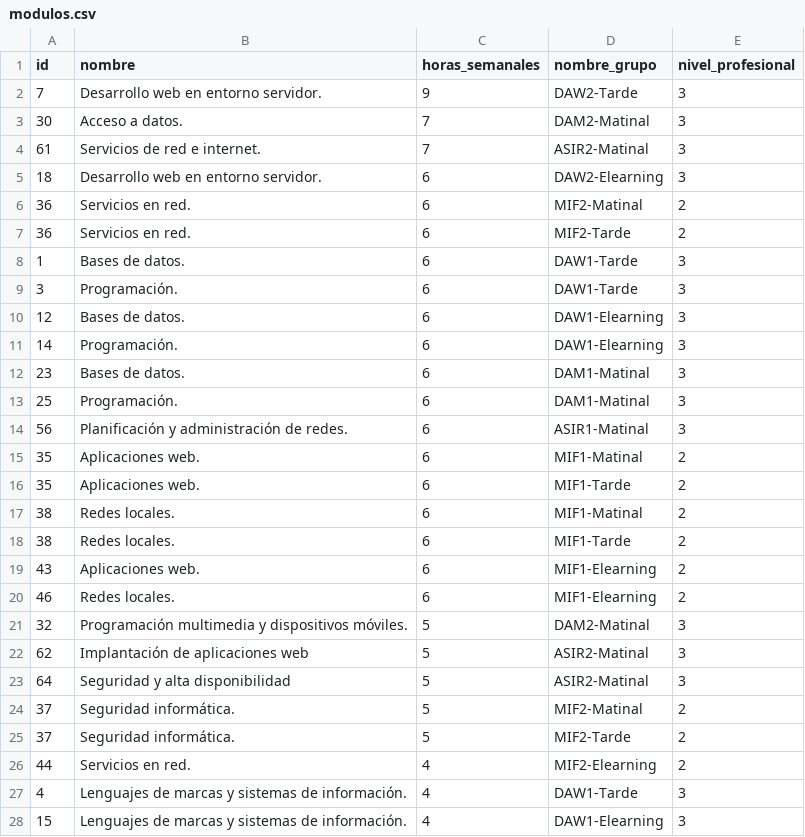
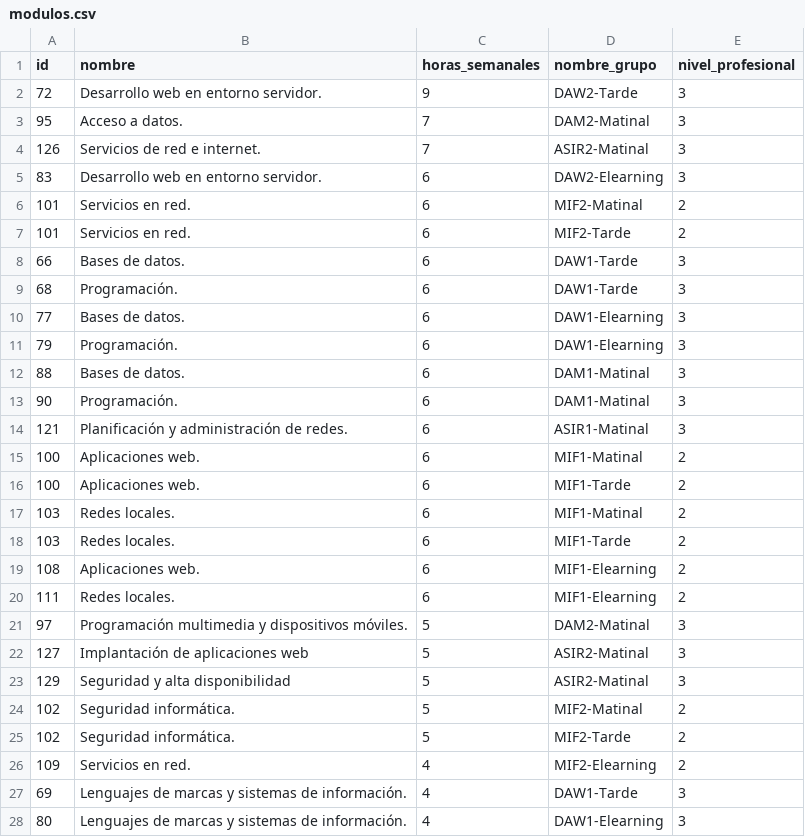
Before and after one commit to OscarMaestre/sqley, a CSV file: modulos.csv, drawn as a sheet; only a part is shown; the diff covers the shown part only.

```diff
--- a/modulos.csv
+++ b/modulos.csv
@@ -1,28 +1,28 @@
 id,nombre,horas_semanales,nombre_grupo,nivel_profesional
-7,"Desarrollo web en entorno servidor.",9,DAW2-Tarde,3
-30,"Acceso a datos.",7,DAM2-Matinal,3
-61,"Servicios de red e internet.",7,ASIR2-Matinal,3
-18,"Desarrollo web en entorno servidor.",6,DAW2-Elearning,3
-36,"Servicios en red.",6,MIF2-Matinal,2
-36,"Servicios en red.",6,MIF2-Tarde,2
-1,"Bases de datos.",6,DAW1-Tarde,3
-3,"Programación.",6,DAW1-Tarde,3
-12,"Bases de datos.",6,DAW1-Elearning,3
-14,"Programación.",6,DAW1-Elearning,3
-23,"Bases de datos.",6,DAM1-Matinal,3
-25,"Programación.",6,DAM1-Matinal,3
-56,"Planificación y administración de redes.",6,ASIR1-Matinal,3
-35,"Aplicaciones web.",6,MIF1-Matinal,2
-35,"Aplicaciones web.",6,MIF1-Tarde,2
-38,"Redes locales.",6,MIF1-Matinal,2
-38,"Redes locales.",6,MIF1-Tarde,2
-43,"Aplicaciones web.",6,MIF1-Elearning,2
-46,"Redes locales.",6,MIF1-Elearning,2
-32,"Programación multimedia y dispositivos móviles.",5,DAM2-Matinal,3
-62,"Implantación de aplicaciones web",5,ASIR2-Matinal,3
-64,"Seguridad y alta disponibilidad",5,ASIR2-Matinal,3
-37,"Seguridad informática.",5,MIF2-Matinal,2
-37,"Seguridad informática.",5,MIF2-Tarde,2
-44,"Servicios en red.",4,MIF2-Elearning,2
-4,"Lenguajes de marcas y sistemas de información.",4,DAW1-Tarde,3
-15,"Lenguajes de marcas y sistemas de información.",4,DAW1-Elearning,3
+72,"Desarrollo web en entorno servidor.",9,DAW2-Tarde,3
+95,"Acceso a datos.",7,DAM2-Matinal,3
+126,"Servicios de red e internet.",7,ASIR2-Matinal,3
+83,"Desarrollo web en entorno servidor.",6,DAW2-Elearning,3
+101,"Servicios en red.",6,MIF2-Matinal,2
+101,"Servicios en red.",6,MIF2-Tarde,2
+66,"Bases de datos.",6,DAW1-Tarde,3
+68,"Programación.",6,DAW1-Tarde,3
+77,"Bases de datos.",6,DAW1-Elearning,3
+79,"Programación.",6,DAW1-Elearning,3
+88,"Bases de datos.",6,DAM1-Matinal,3
+90,"Programación.",6,DAM1-Matinal,3
+121,"Planificación y administración de redes.",6,ASIR1-Matinal,3
+100,"Aplicaciones web.",6,MIF1-Matinal,2
+100,"Aplicaciones web.",6,MIF1-Tarde,2
+103,"Redes locales.",6,MIF1-Matinal,2
+103,"Redes locales.",6,MIF1-Tarde,2
+108,"Aplicaciones web.",6,MIF1-Elearning,2
+111,"Redes locales.",6,MIF1-Elearning,2
+97,"Programación multimedia y dispositivos móviles.",5,DAM2-Matinal,3
+127,"Implantación de aplicaciones web",5,ASIR2-Matinal,3
+129,"Seguridad y alta disponibilidad",5,ASIR2-Matinal,3
+102,"Seguridad informática.",5,MIF2-Matinal,2
+102,"Seguridad informática.",5,MIF2-Tarde,2
+109,"Servicios en red.",4,MIF2-Elearning,2
+69,"Lenguajes de marcas y sistemas de información.",4,DAW1-Tarde,3
+80,"Lenguajes de marcas y sistemas de información.",4,DAW1-Elearning,3
```
Also changed, not shown: 18 edited cells elsewhere in this file, 19 other files.
